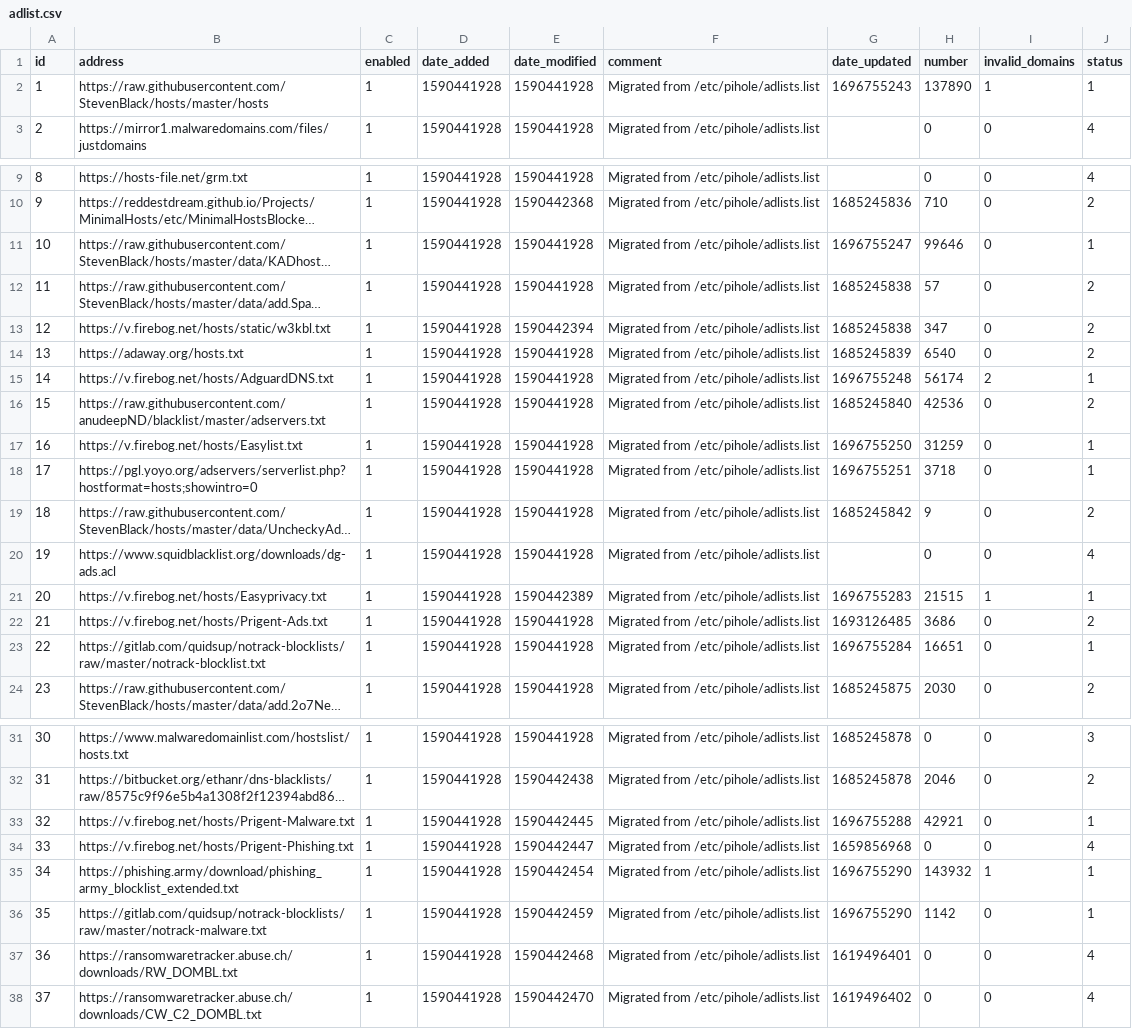
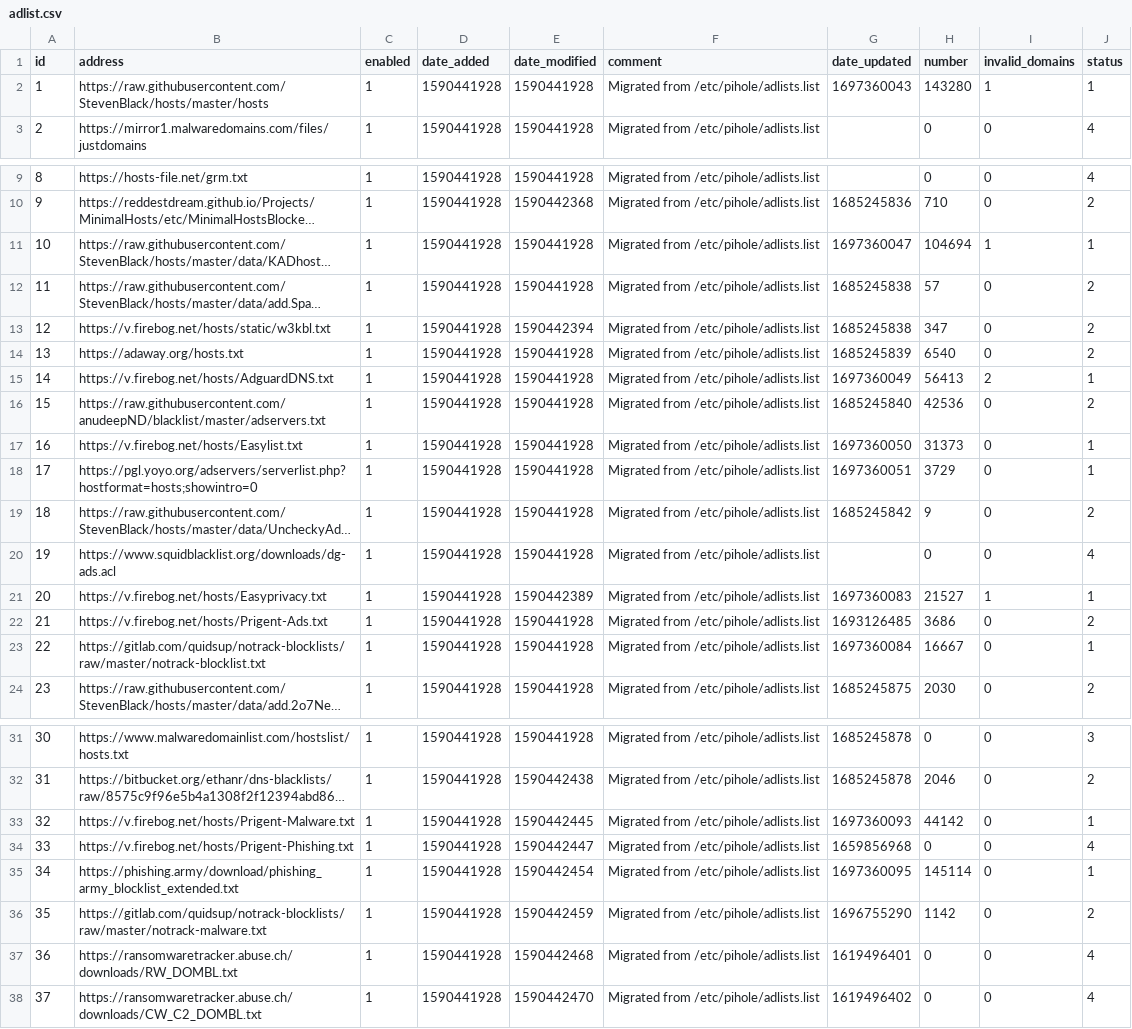
Before and after one commit to vaparr/my-pihole-lists, a CSV file: adlist.csv, drawn as a sheet; only a part is shown, gaps mark what is left out; long unchanged cells end in …; the diff names each change by its address in the sheet, - before the commit and + after, or states it on an @@ line.

Commit message:
Updated October 15, 2023  7:00am

```diff
--- a/adlist.csv
+++ b/adlist.csv
-G2 (date_updated): 1696755243
+G2 (date_updated): 1697360043
-H2 (number): 137890
+H2 (number): 143280
-G11 (date_updated): 1696755247
+G11 (date_updated): 1697360047
-H11 (number): 99646
+H11 (number): 104694
-I11 (invalid_domains): 0
+I11 (invalid_domains): 1
-G15 (date_updated): 1696755248
+G15 (date_updated): 1697360049
-H15 (number): 56174
+H15 (number): 56413
-G17 (date_updated): 1696755250
+G17 (date_updated): 1697360050
-H17 (number): 31259
+H17 (number): 31373
-G18 (date_updated): 1696755251
+G18 (date_updated): 1697360051
-H18 (number): 3718
+H18 (number): 3729
-G21 (date_updated): 1696755283
+G21 (date_updated): 1697360083
-H21 (number): 21515
+H21 (number): 21527
-G23 (date_updated): 1696755284
+G23 (date_updated): 1697360084
-H23 (number): 16651
+H23 (number): 16667
-G33 (date_updated): 1696755288
+G33 (date_updated): 1697360093
-H33 (number): 42921
+H33 (number): 44142
-G35 (date_updated): 1696755290
+G35 (date_updated): 1697360095
-H35 (number): 143932
+H35 (number): 145114
-I35 (invalid_domains): 1
+I35 (invalid_domains): 0
-J36 (status): 1
+J36 (status): 2
```
